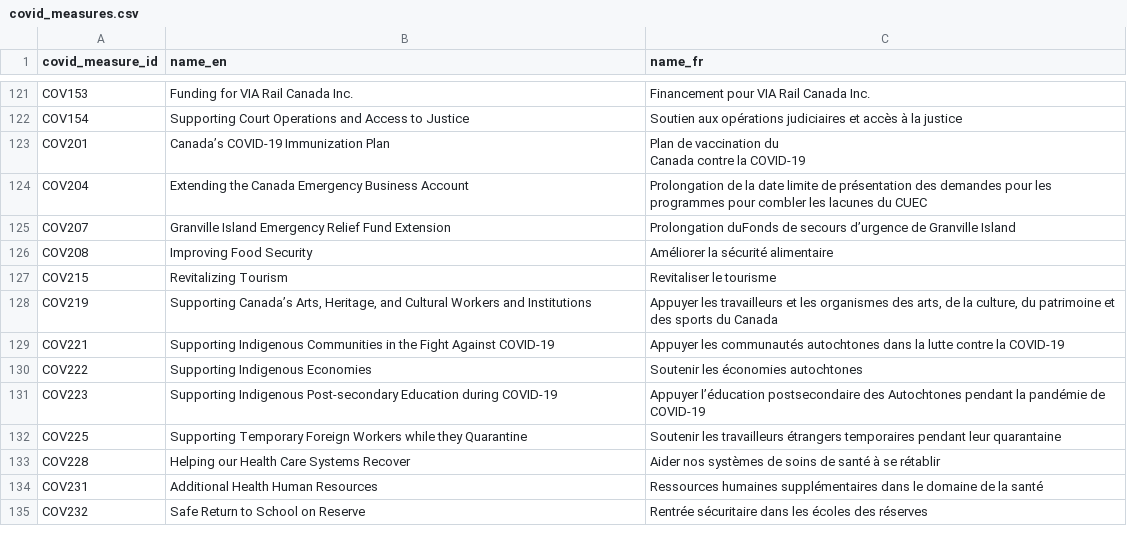
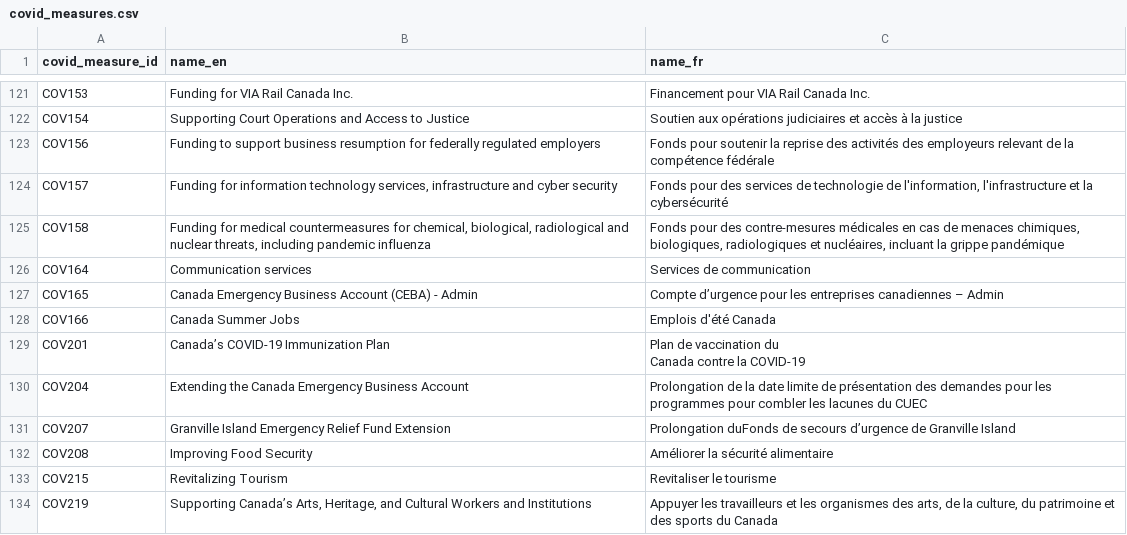
Before and after one commit to TBS-EACPD/infobase, a CSV file: data/covid_measures.csv, drawn as a sheet; only a part is shown, gaps mark what is left out; the shorter side is filled out with more unchanged rows.

```diff
--- a/data/covid_measures.csv
+++ b/data/covid_measures.csv
@@ -122,2 +122,8 @@
 "COV154","Supporting Court Operations and Access to Justice","Soutien aux opérations judiciaires et accès à la justice"
+"COV156","Funding to support business resumption for federally regulated employers","Fonds pour soutenir la reprise des activités des employeurs relevant de la compétence fédérale"
+"COV157","Funding for information technology services, infrastructure and cyber security","Fonds pour des services de technologie de l'information, l'infrastructure et la cybersécurité"
+"COV158","Funding for medical countermeasures for chemical, biological, radiological and nuclear threats, including pandemic influenza","Fonds pour des contre-mesures médicales en cas de menaces chimiques, biologiques, radiologiques et nucléaires, incluant la grippe pandémique"
+"COV164","Communication services","Services de communication"
+"COV165","Canada Emergency Business Account (CEBA) - Admin","Compte d’urgence pour les entreprises canadiennes – Admin"
+"COV166","Canada Summer Jobs","Emplois d'été Canada"
 "COV201","Canada’s COVID-19 Immunization Plan","Plan de vaccination du
```
Also changed, not shown: data/covid_expenditures.csv.
